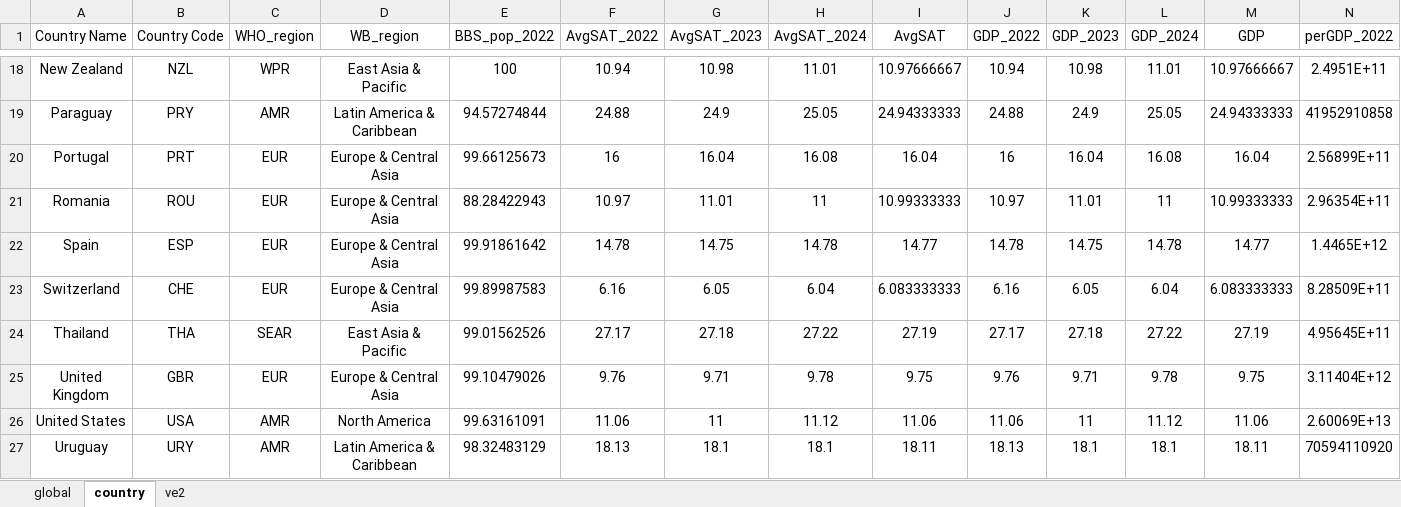
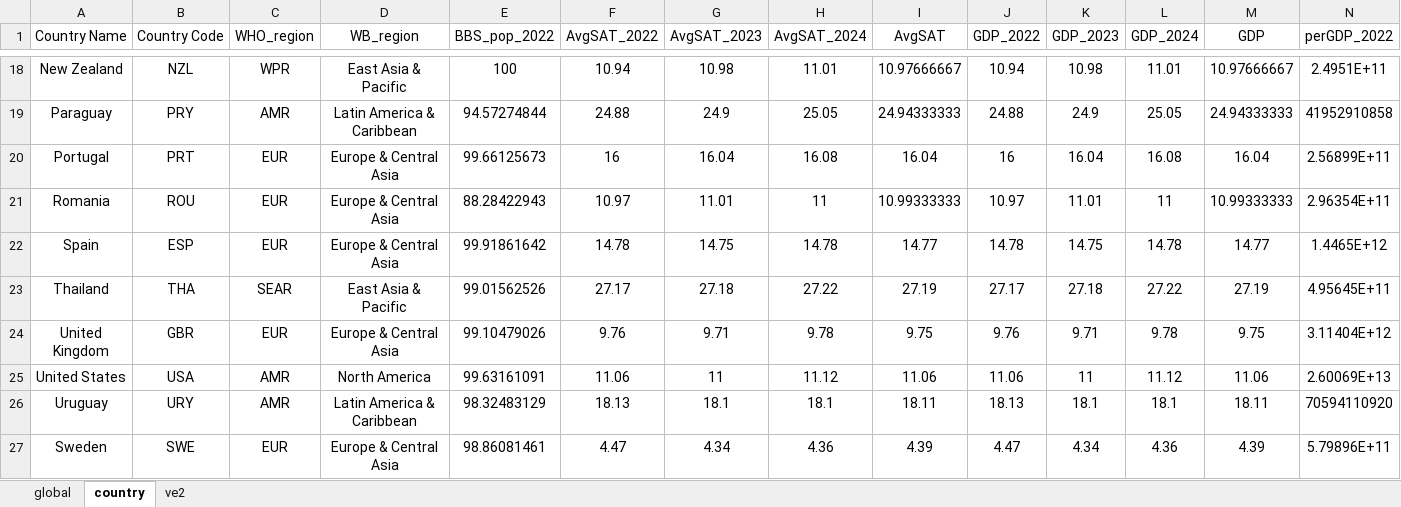
Before and after one commit to EmilyXiayl/influenzavaccine-ve-estimation, an Excel workbook: model_input.xlsx, sheet country, drawn as a sheet; only a part is shown, gaps mark what is left out; values as stored, in another font and other column widths than the file's, no borders; removed rows and columns are numbered as before the commit, all else as after; rows hold the shown columns only; the diff names each change by its address in the sheet, - before the commit and + after, or states it on an @@ line.

Commit message:
Add files via upload

```diff
--- a/model_input.xlsx (sheet country)
+++ b/model_input.xlsx (sheet country)
-row 23: Switzerland | CHE | EUR | Europe & Central Asia | 99.89987583 | 6.16 | 6.05 | 6.04 | 6.083333333 | 6.16 | 6.05 | 6.04 | 6.083333333 | 8.28509E+11
+row 27: Sweden | SWE | EUR | Europe & Central Asia | 98.86081461 | 4.47 | 4.34 | 4.36 | 4.39 | 4.47 | 4.34 | 4.36 | 4.39 | 5.79896E+11
```
Also changed, not shown: sheet ve2, formulas that keep their value.
